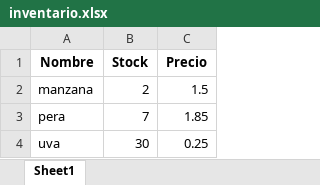
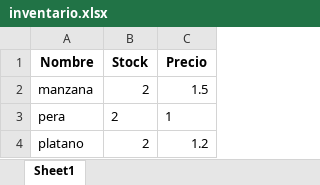
Before and after one commit to mo3b1us/proyecto_examen_progII, an Excel workbook: inventario.xlsx, sheet Sheet1, drawn as a sheet; values as stored, in another font and other column widths than the file's, no borders; removed rows and columns are numbered as before the commit, all else as after; the diff names each change by its address in the sheet, - before the commit and + after, or states it on an @@ line.

```diff
--- a/inventario.xlsx (sheet Sheet1)
+++ b/inventario.xlsx (sheet Sheet1)
-B3 (Stock): 7
+B3 (Stock): 2
-C3 (Precio): 1.85
+C3 (Precio): 1
-row 4: uva | 30 | 0.25
+row 4: platano | 2 | 1.2
```
Also changed, not shown: 1 other file.
